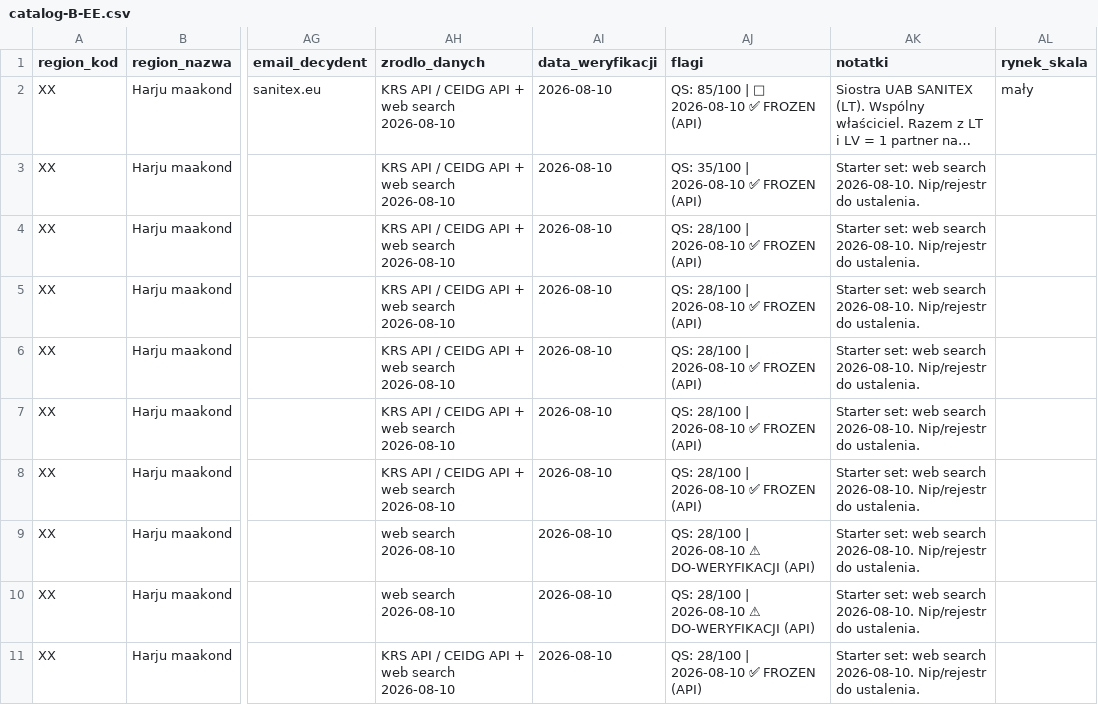
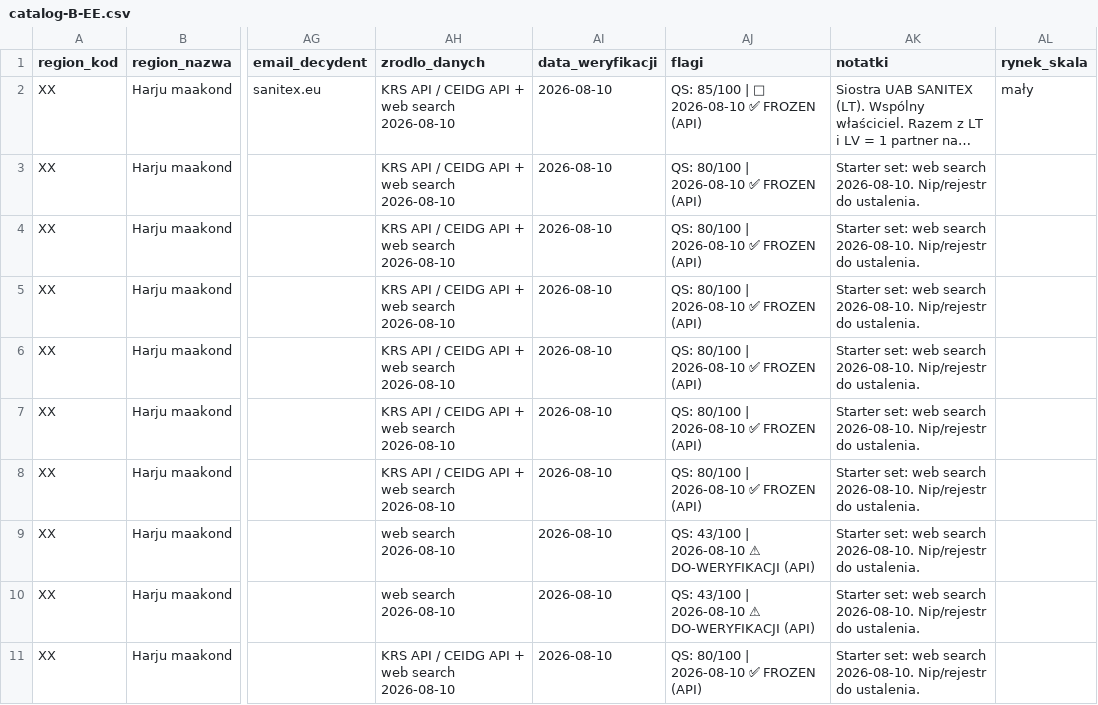
Before and after one commit to ng-net/billszuka, a CSV file: data/Estonia/catalog-B-EE.csv, drawn as a sheet; only a part is shown, gaps mark what is left out; long unchanged cells end in …; the diff names each change by its address in the sheet, - before the commit and + after, or states it on an @@ line.

```diff
--- a/data/Estonia/catalog-B-EE.csv
+++ b/data/Estonia/catalog-B-EE.csv
-AJ3 (flagi): QS: 35/100 | 2026-08-10 ✅ FROZEN (API)
+AJ3 (flagi): QS: 80/100 | 2026-08-10 ✅ FROZEN (API)
-AJ4:AJ8 (flagi): QS: 28/100 | 2026-08-10 ✅ FROZEN (API)
+AJ4:AJ8 (flagi): QS: 80/100 | 2026-08-10 ✅ FROZEN (API)
-AJ9:AJ10 (flagi): QS: 28/100 | 2026-08-10…
+AJ9:AJ10 (flagi): QS: 43/100 | 2026-08-10…
-AJ11 (flagi): QS: 28/100 | 2026-08-10 ✅ FROZEN (API)
+AJ11 (flagi): QS: 80/100 | 2026-08-10 ✅ FROZEN (API)
```
Also changed, not shown: 1 other file.
